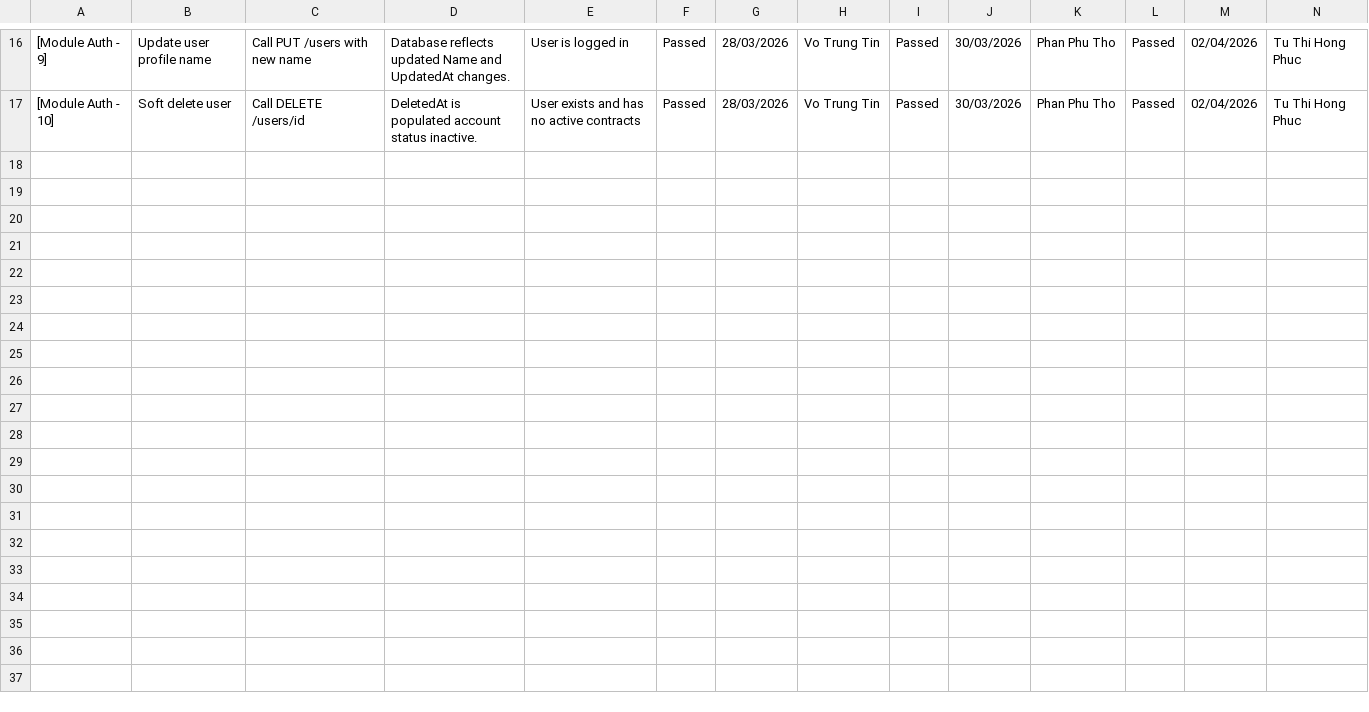
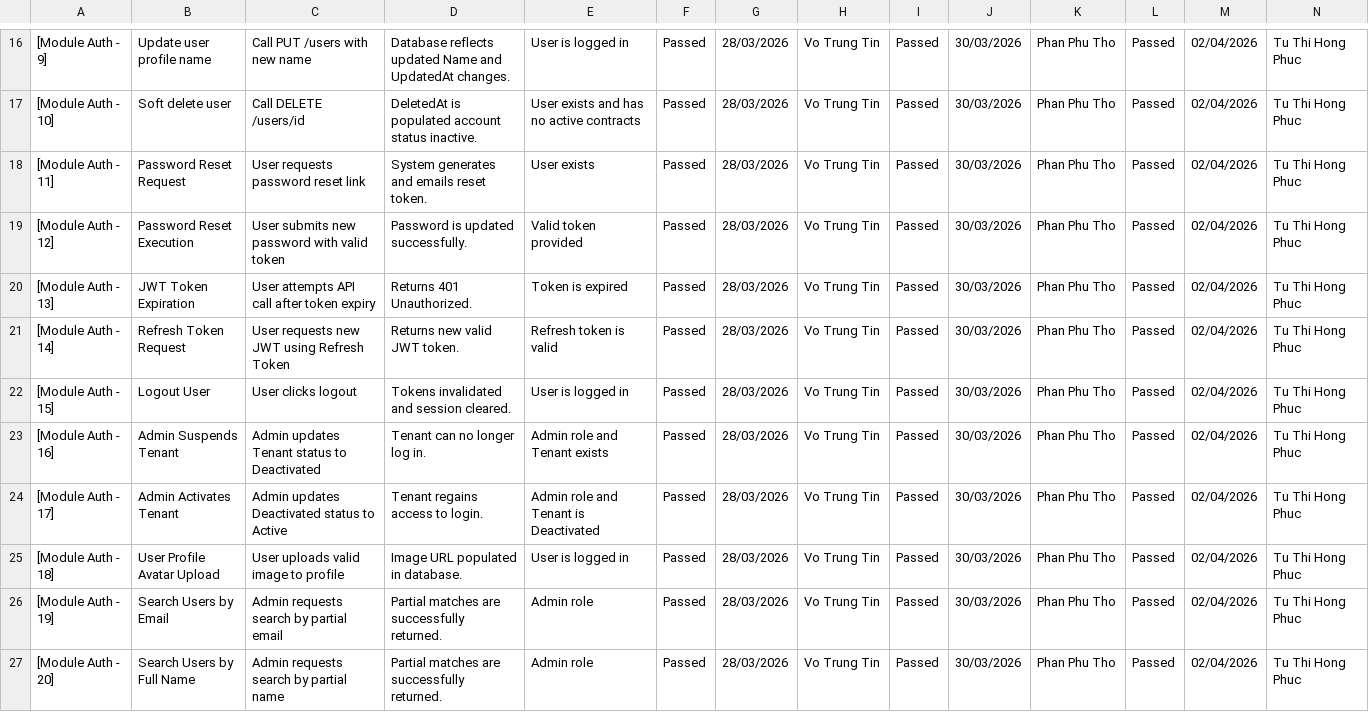
Before and after one commit to NotTisn/ElysStay, a CSV file: ElysStay_TestCases/01_User_Auth.csv, drawn as a sheet; only a part is shown, gaps mark what is left out; rows hold the shown columns only; the diff names each change by its address in the sheet, - before the commit and + after, or states it on an @@ line.

```diff
--- a/ElysStay_TestCases/01_User_Auth.csv
+++ b/ElysStay_TestCases/01_User_Auth.csv
+row 18: [Module Auth - 11] | Password Reset Request | User requests password reset link | System generates and emails reset token. | User exists | Passed | 28/03/2026 | Vo Trung Tin | Passed | 30/03/2026 | Phan Phu Tho | Passed | 02/04/2026 | Tu Thi Hong Phuc
+row 19: [Module Auth - 12] | Password Reset Execution | User submits new password with valid token | Password is updated successfully. | Valid token provided | Passed | 28/03/2026 | Vo Trung Tin | Passed | 30/03/2026 | Phan Phu Tho | Passed | 02/04/2026 | Tu Thi Hong Phuc
+row 20: [Module Auth - 13] | JWT Token Expiration | User attempts API call after token expiry | Returns 401 Unauthorized. | Token is expired | Passed | 28/03/2026 | Vo Trung Tin | Passed | 30/03/2026 | Phan Phu Tho | Passed | 02/04/2026 | Tu Thi Hong Phuc
+row 21: [Module Auth - 14] | Refresh Token Request | User requests new JWT using Refresh Token | Returns new valid JWT token. | Refresh token is valid | Passed | 28/03/2026 | Vo Trung Tin | Passed | 30/03/2026 | Phan Phu Tho | Passed | 02/04/2026 | Tu Thi Hong Phuc
+row 22: [Module Auth - 15] | Logout User | User clicks logout | Tokens invalidated and session cleared. | User is logged in | Passed | 28/03/2026 | Vo Trung Tin | Passed | 30/03/2026 | Phan Phu Tho | Passed | 02/04/2026 | Tu Thi Hong Phuc
+row 23: [Module Auth - 16] | Admin Suspends Tenant | Admin updates Tenant status to Deactivated | Tenant can no longer log in. | Admin role and Tenant exists | Passed | 28/03/2026 | Vo Trung Tin | Passed | 30/03/2026 | Phan Phu Tho | Passed | 02/04/2026 | Tu Thi Hong Phuc
+row 24: [Module Auth - 17] | Admin Activates Tenant | Admin updates Deactivated status to Active | Tenant regains access to login. | Admin role and Tenant is Deactivated | Passed | 28/03/2026 | Vo Trung Tin | Passed | 30/03/2026 | Phan Phu Tho | Passed | 02/04/2026 | Tu Thi Hong Phuc
+row 25: [Module Auth - 18] | User Profile Avatar Upload | User uploads valid image to profile | Image URL populated in database. | User is logged in | Passed | 28/03/2026 | Vo Trung Tin | Passed | 30/03/2026 | Phan Phu Tho | Passed | 02/04/2026 | Tu Thi Hong Phuc
+row 26: [Module Auth - 19] | Search Users by Email | Admin requests search by partial email | Partial matches are successfully returned. | Admin role | Passed | 28/03/2026 | Vo Trung Tin | Passed | 30/03/2026 | Phan Phu Tho | Passed | 02/04/2026 | Tu Thi Hong Phuc
+row 27: [Module Auth - 20] | Search Users by Full Name | Admin requests search by partial name | Partial matches are successfully returned. | Admin role | Passed | 28/03/2026 | Vo Trung Tin | Passed | 30/03/2026 | Phan Phu Tho | Passed | 02/04/2026 | Tu Thi Hong Phuc
```
Also changed, not shown: ElysStay_TestCases/02_Property_Room.csv, ElysStay_TestCases/03_Reservation.csv, 4 other files.
